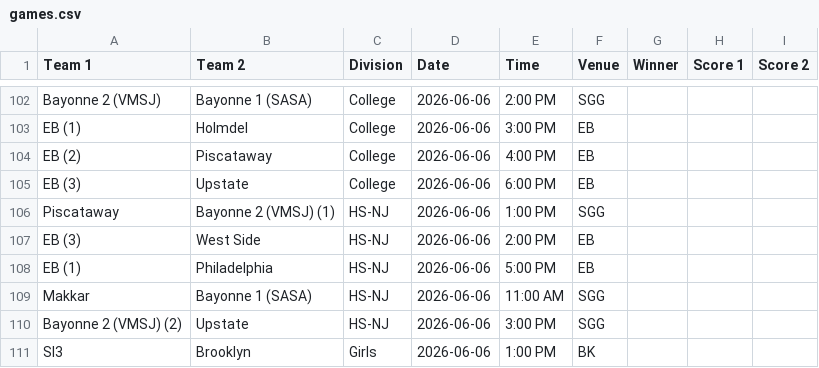
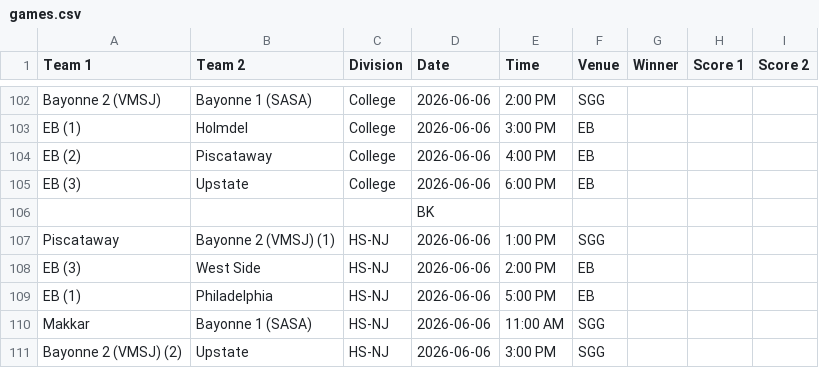
Before and after one commit to nacopticleague/coybl-standings, a CSV file: data/games.csv, drawn as a sheet; only a part is shown, gaps mark what is left out; the shorter side is filled out with more unchanged rows.

Commit message:
Update data/games.csv from Google Sheet

```diff
--- a/data/games.csv
+++ b/data/games.csv
@@ -105,2 +105,3 @@ EB (2),Piscataway,College,2026-06-06,4:00 PM,EB,,,
 EB (3),Upstate,College,2026-06-06,6:00 PM,EB,,,
+,,,BK,,,,,
 Piscataway,Bayonne 2 (VMSJ) (1),HS-NJ,2026-06-06,1:00 PM,SGG,,,
```
